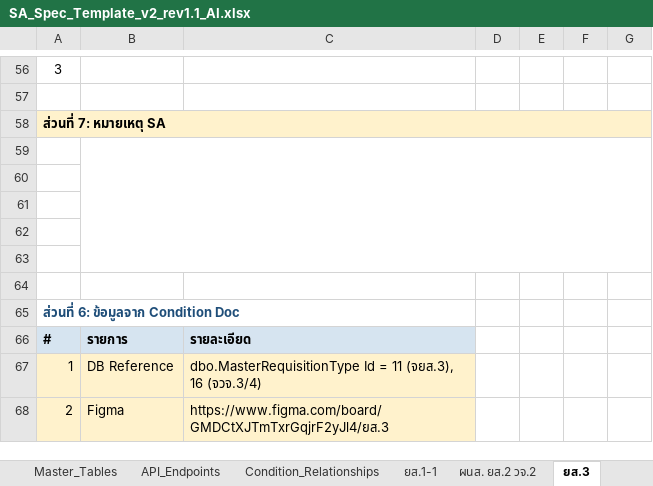
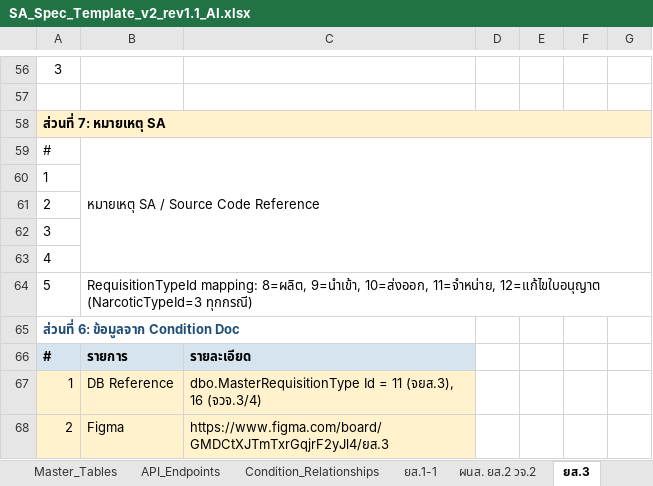
Before and after one commit to devappintouch01/NCSYSTEM_DOC, an Excel workbook: Spec/SA_Spec_Template_v2_rev1.1_AI.xlsx, sheet ยส.3, drawn as a sheet; only a part is shown, gaps mark what is left out; values as stored, in another font and other column widths than the file's, no borders; the diff names each change by its address in the sheet, - before the commit and + after, or states it on an @@ line.

```diff
--- a/Spec/SA_Spec_Template_v2_rev1.1_AI.xlsx (sheet ยส.3)
+++ b/Spec/SA_Spec_Template_v2_rev1.1_AI.xlsx (sheet ยส.3)
-row 59: (empty)
+row 59: # | หมายเหตุ SA / Source Code Reference
-A60: (empty)
+A60: 1
-A61: (empty)
+A61: 2
-A62: (empty)
+A62: 3
-A63: (empty)
+A63: 4
-row 64: (empty)
+row 64: 5 | RequisitionTypeId mapping: 8=ผลิต, 9=นำเข้า, 10=ส่งออก, 11=จำหน่าย, 12=แก้ไขใบอนุญาต (NarcoticTypeId=3 ทุกกรณี)
```
Also changed, not shown: sheet วจ.3 4, sheet ว.จ. 1-1, sheet ผนส. ยส.2 วจ.2, sheet ยส.1-1, sheet ยส.4-1, 3 other files.
